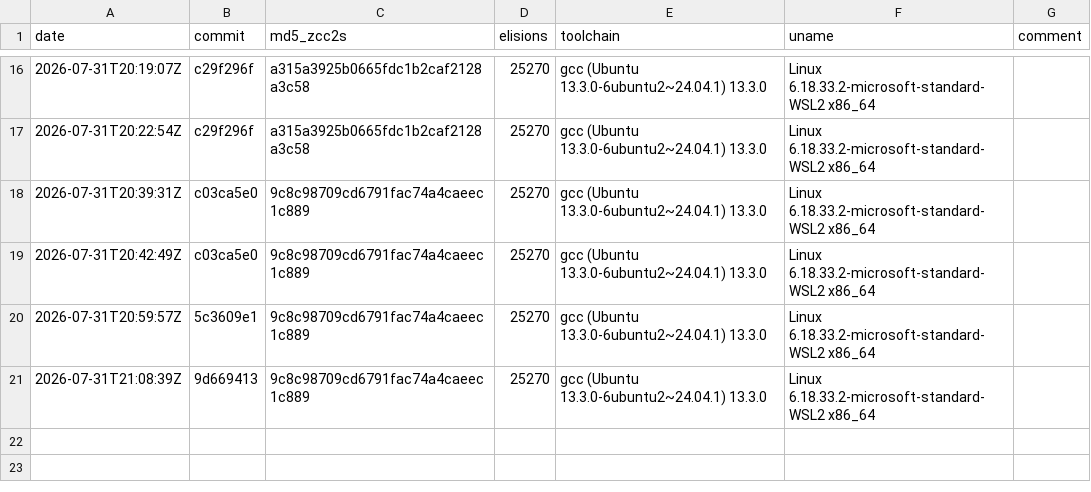
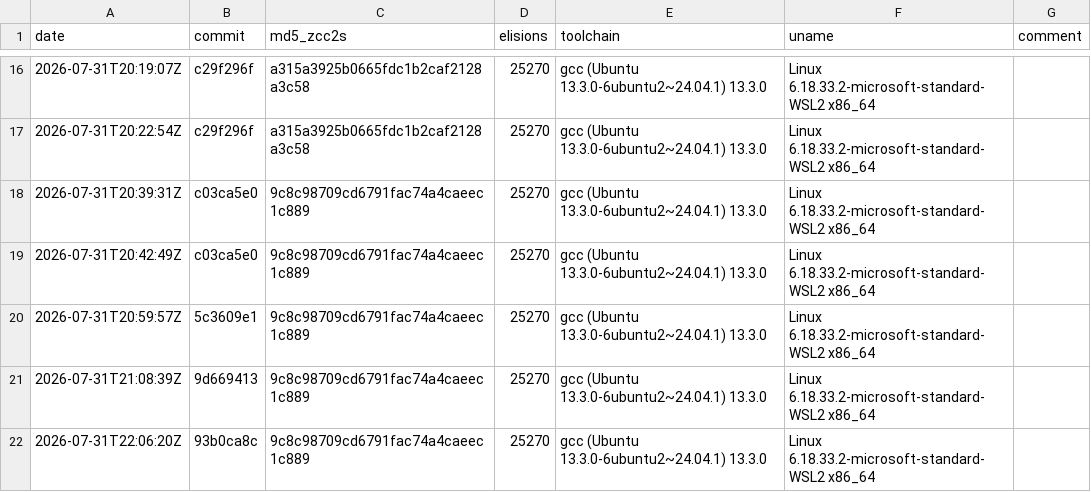
Before and after one commit to invariantzkaedi/zcc-bootstrap-compiler, a TSV file: BOOTSTRAP_BASELINES.tsv, drawn as a sheet; only a part is shown, gaps mark what is left out; the diff names each change by its address in the sheet, - before the commit and + after, or states it on an @@ line.

```diff
--- a/BOOTSTRAP_BASELINES.tsv
+++ b/BOOTSTRAP_BASELINES.tsv
+row 22: 2026-07-31T22:06:20Z | 93b0ca8c | 9c8c98709cd6791fac74a4caeec1c889 | 25270 | gcc (Ubuntu 13.3.0-6ubuntu2~24.04.1) 13.3.0 | Linux 6.18.33.2-microsoft-standard-WSL2 x86_64
```
Also changed, not shown: 5 other files.
